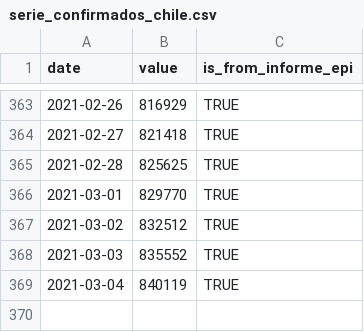
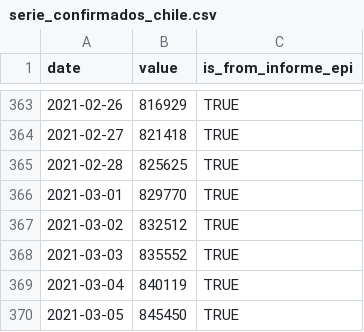
Before and after one commit to javierlopeza/datos-coronavirus-chile, a CSV file: raw_data/chile/serie_confirmados_chile.csv, drawn as a sheet; only a part is shown, gaps mark what is left out.

```diff
--- a/raw_data/chile/serie_confirmados_chile.csv
+++ b/raw_data/chile/serie_confirmados_chile.csv
@@ -369 +369,2 @@ date,value,is_from_informe_epi
 2021-03-04,840119,TRUE
+2021-03-05,845450,TRUE
```
Also changed, not shown: input_files/CasosTotalesCumulativo.csv, input_files/TotalesNacionales.csv, 5 other files.
